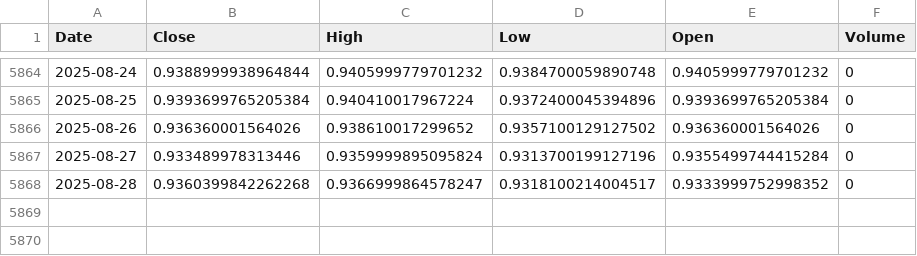
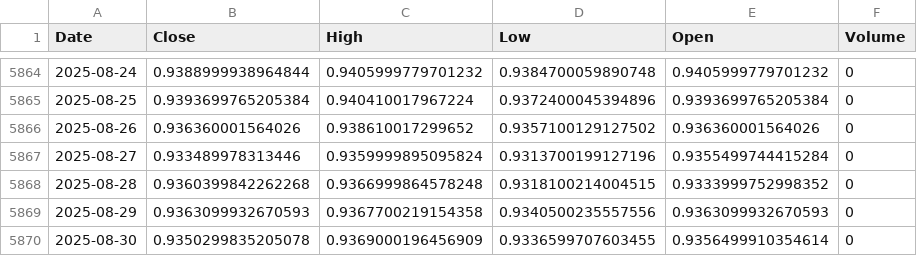
Before and after one commit to alitalbi/storage_data_fy, a CSV file: EURCHF=X.csv, drawn as a sheet; only a part is shown, gaps mark what is left out.

Commit message:
Update EURCHF=X.csv with latest hourly data

```diff
--- a/EURCHF=X.csv
+++ b/EURCHF=X.csv
@@ -5867,2 +5867,4 @@ Date,Close,High,Low,Open,Volume
 2025-08-27,0.933489978313446,0.9359999895095824,0.9313700199127196,0.9355499744415284,0
-2025-08-28,0.9360399842262268,0.9366999864578247,0.9318100214004517,0.9333999752998352,0
+2025-08-28,0.9360399842262268,0.9366999864578248,0.9318100214004515,0.9333999752998352,0
+2025-08-29,0.9363099932670593,0.9367700219154358,0.9340500235557556,0.9363099932670593,0
+2025-08-30,0.9350299835205078,0.9369000196456909,0.9336599707603455,0.9356499910354614,0
```
